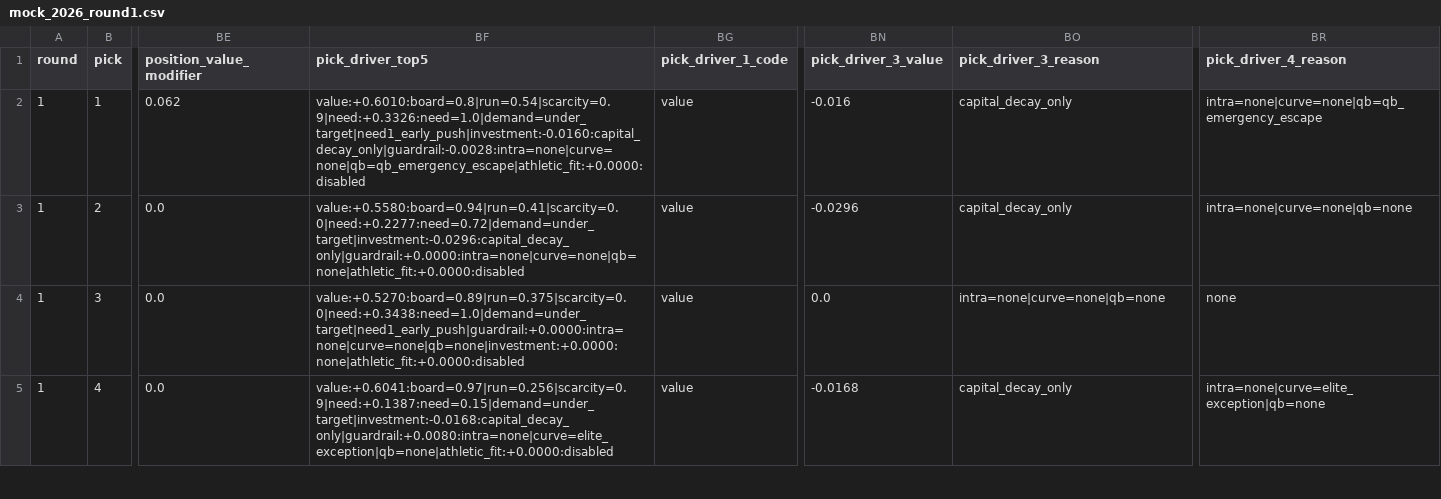
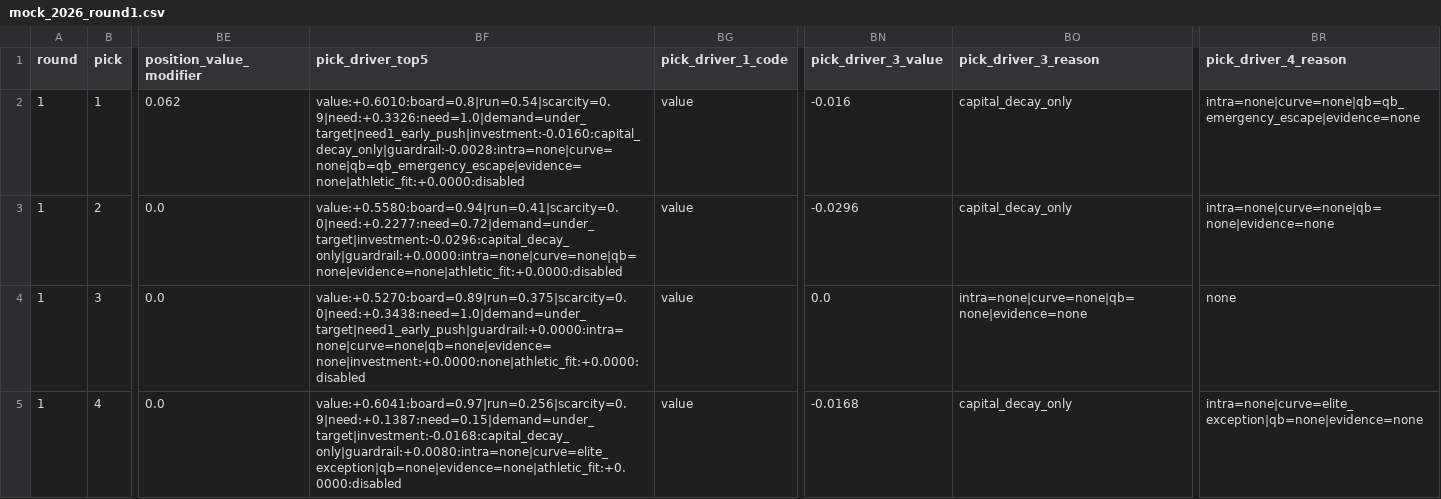
Before and after one commit to mysportsbetnow24/nfldraftmodel2026, a CSV file: data/outputs/mock_2026_round1.csv, drawn as a sheet; only a part is shown, gaps mark what is left out; the diff covers the shown part only; the diff names each change by its address in the sheet, - before the commit and + after, or states it on an @@ line.

Commit message:
Refine board logic, eligibility filtering, mock guardrails, and site/data refresh

```diff
--- a/data/outputs/mock_2026_round1.csv
+++ b/data/outputs/mock_2026_round1.csv
-BF2 (pick_driver_top5): value:+0.6010:board=0.8|run=0.54|scarcity=0.9|need:+0.3326:need=1.0|demand=under_target|need1_early_push|investment:-0.0160:capital_decay_only|guardrail:-0.0028:intra=none|curve=none|qb=qb_emergency_escape|athletic_fit:+0.0000:disabled
+BF2 (pick_driver_top5): value:+0.6010:board=0.8|run=0.54|scarcity=0.9|need:+0.3326:need=1.0|demand=under_target|need1_early_push|investment:-0.0160:capital_decay_only|guardrail:-0.0028:intra=none|curve=none|qb=qb_emergency_escape|evidence=none|athletic_fit:+0.0000:disabled
-BR2 (pick_driver_4_reason): intra=none|curve=none|qb=qb_emergency_escape
+BR2 (pick_driver_4_reason): intra=none|curve=none|qb=qb_emergency_escape|evidence=none
-BF3 (pick_driver_top5): value:+0.5580:board=0.94|run=0.41|scarcity=0.0|need:+0.2277:need=0.72|demand=under_target|investment:-0.0296:capital_decay_only|guardrail:+0.0000:intra=none|curve=none|qb=none|athletic_fit:+0.0000:disabled
+BF3 (pick_driver_top5): value:+0.5580:board=0.94|run=0.41|scarcity=0.0|need:+0.2277:need=0.72|demand=under_target|investment:-0.0296:capital_decay_only|guardrail:+0.0000:intra=none|curve=none|qb=none|evidence=none|athletic_fit:+0.0000:disabled
-BR3 (pick_driver_4_reason): intra=none|curve=none|qb=none
+BR3 (pick_driver_4_reason): intra=none|curve=none|qb=none|evidence=none
-BF4 (pick_driver_top5): value:+0.5270:board=0.89|run=0.375|scarcity=0.0|need:+0.3438:need=1.0|demand=under_target|need1_early_push|guardrail:+0.0000:intra=none|curve=none|qb=none|investment:+0.0000:none|athletic_fit:+0.0000:disabled
+BF4 (pick_driver_top5): value:+0.5270:board=0.89|run=0.375|scarcity=0.0|need:+0.3438:need=1.0|demand=under_target|need1_early_push|guardrail:+0.0000:intra=none|curve=none|qb=none|evidence=none|investment:+0.0000:none|athletic_fit:+0.0000:disabled
-BO4 (pick_driver_3_reason): intra=none|curve=none|qb=none
+BO4 (pick_driver_3_reason): intra=none|curve=none|qb=none|evidence=none
-BF5 (pick_driver_top5): value:+0.6041:board=0.97|run=0.256|scarcity=0.9|need:+0.1387:need=0.15|demand=under_target|investment:-0.0168:capital_decay_only|guardrail:+0.0080:intra=none|curve=elite_exception|qb=none|athletic_fit:+0.0000:disabled
+BF5 (pick_driver_top5): value:+0.6041:board=0.97|run=0.256|scarcity=0.9|need:+0.1387:need=0.15|demand=under_target|investment:-0.0168:capital_decay_only|guardrail:+0.0080:intra=none|curve=elite_exception|qb=none|evidence=none|athletic_fit:+0.0000:disabled
-BR5 (pick_driver_4_reason): intra=none|curve=elite_exception|qb=none
+BR5 (pick_driver_4_reason): intra=none|curve=elite_exception|qb=none|evidence=none
```
Also changed, not shown: 150 edited cells elsewhere in this file, data/processed/prospect_seed_2026.csv, data/sources/manual/returning_to_school_2026.csv, 28 other files.
